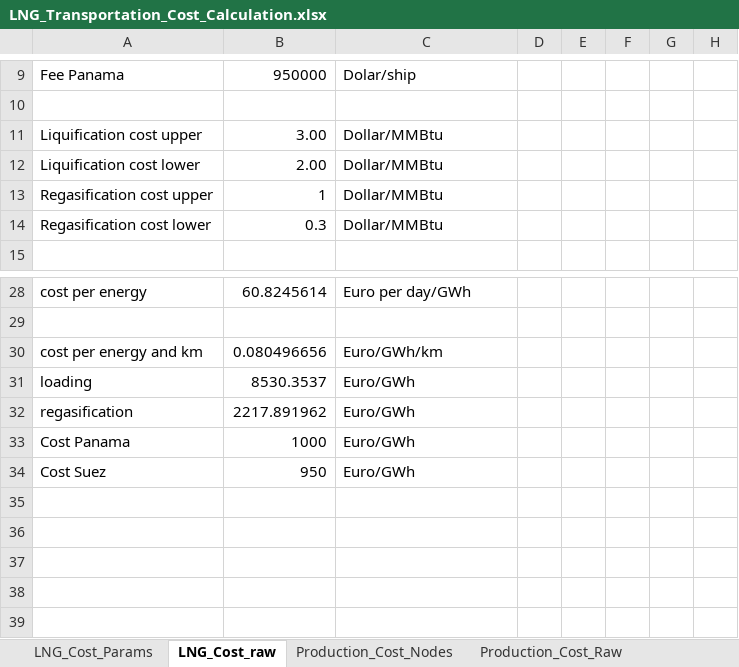
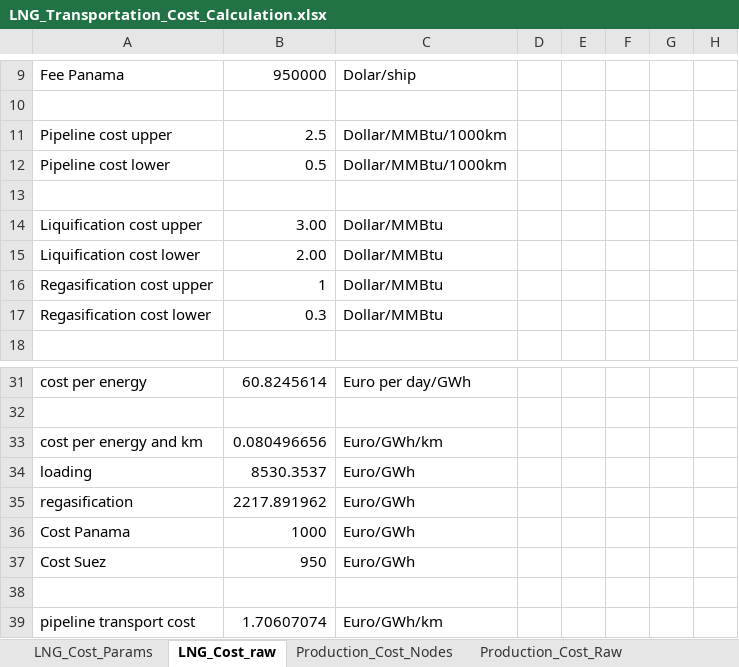
Before and after one commit to CSEI-EU/gas_infrastructure_model, an Excel workbook: 01_data/01_input_data/02_processed/LNG_Transportation_Cost_Calculation.xlsx, sheet LNG_Cost_raw, drawn as a sheet; only a part is shown, gaps mark what is left out; values as stored, in another font and other column widths than the file's, no borders; the diff names each change by its address in the sheet, - before the commit and + after, or states it on an @@ line.

Commit message:
integrate cost data

```diff
--- a/01_data/01_input_data/02_processed/LNG_Transportation_Cost_Calculation.xlsx (sheet LNG_Cost_raw)
+++ b/01_data/01_input_data/02_processed/LNG_Transportation_Cost_Calculation.xlsx (sheet LNG_Cost_raw)
+row 11: Pipeline cost upper | 2.5 | Dollar/MMBtu/1000km
+row 12: Pipeline cost lower | 0.5 | Dollar/MMBtu/1000km
+row 13: (empty)
+row 38: (empty)
+row 39: pipeline transport cost | 1.70607074 | Euro/GWh/km
```
Also changed, not shown: sheet LNG_Cost_Params, formulas that keep their value, 00_code_base/07_data_prep/inputs.xlsx, 1 other file.
